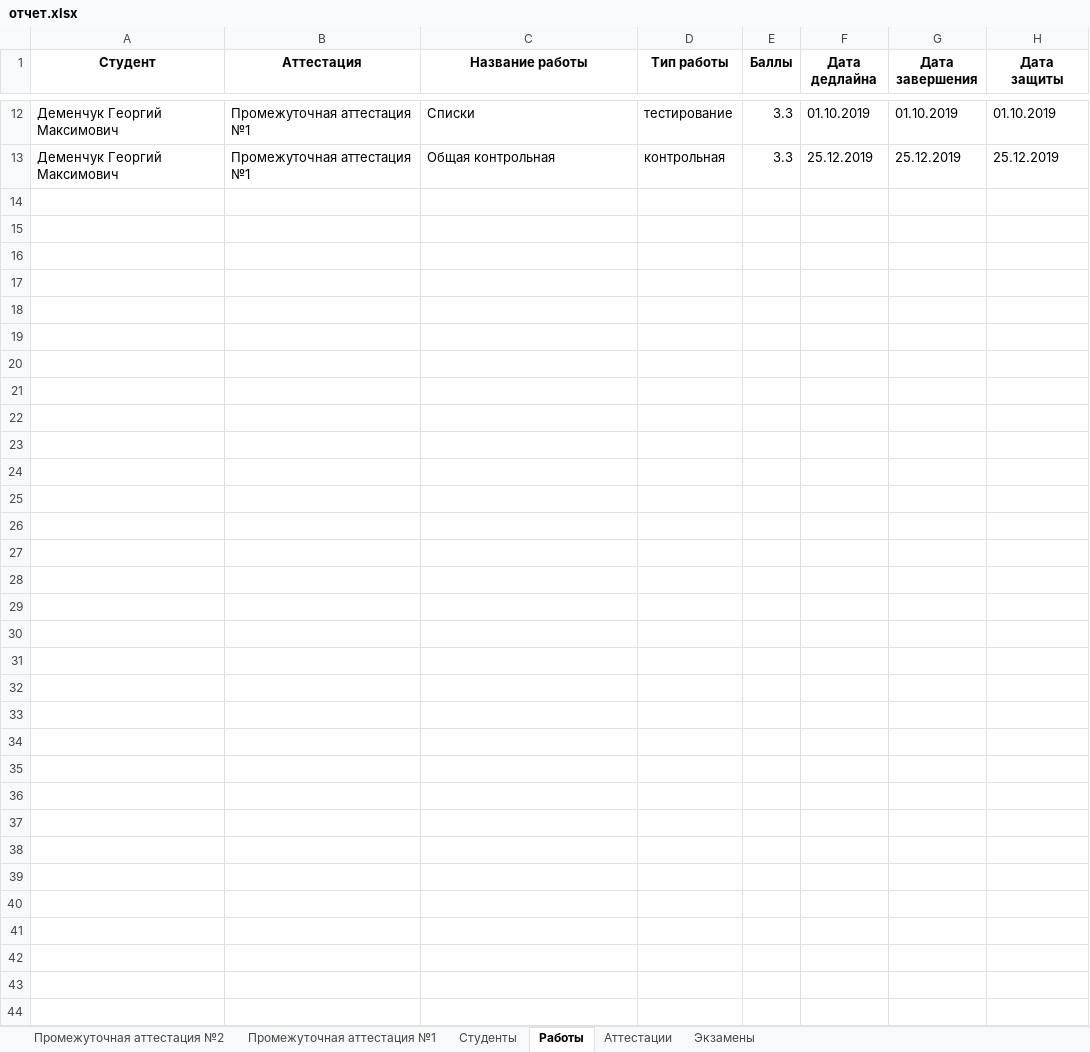
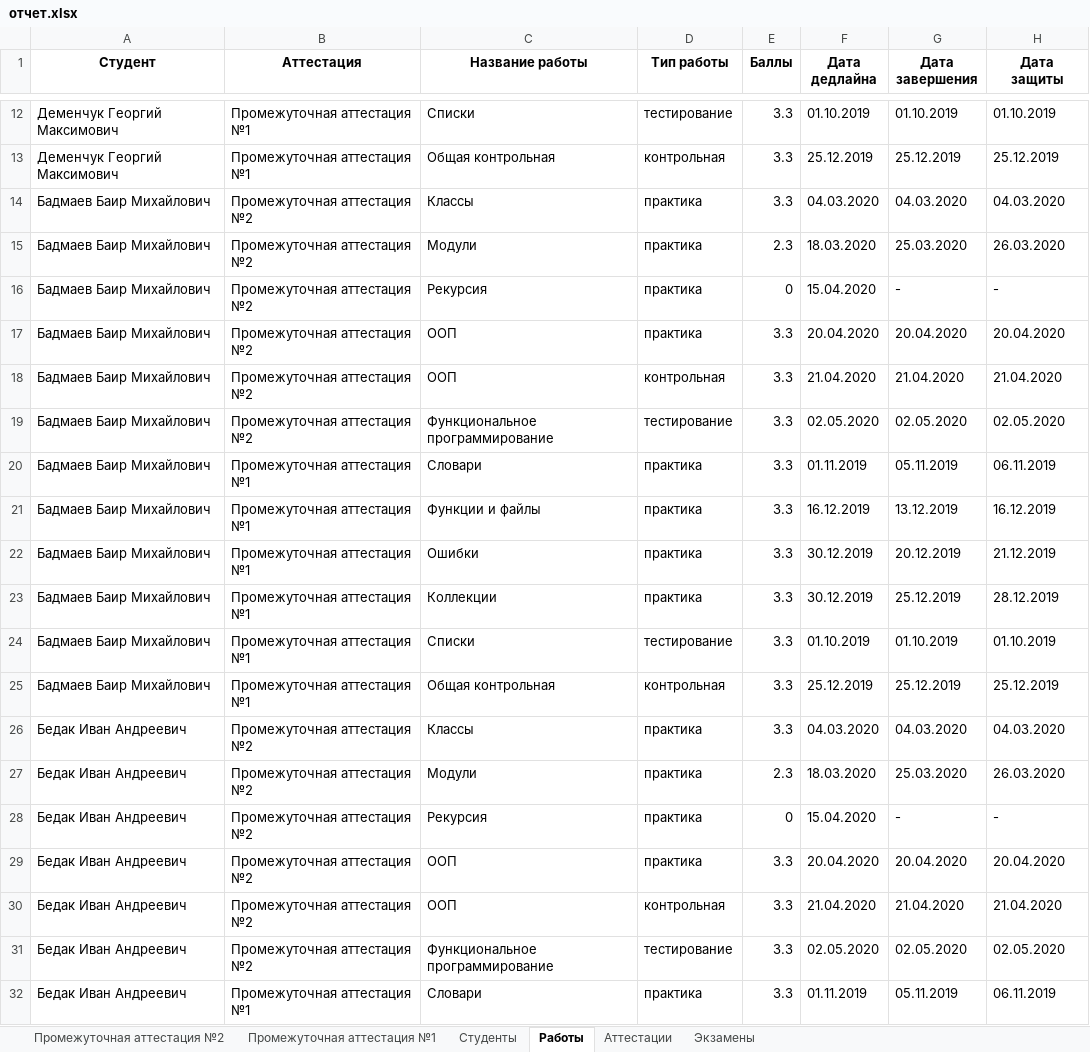
Before and after one commit to GeorgiyDemo/FA, an Excel workbook: Course I/Алгоритмы Python/Part2/семинары/pract4/отчет.xlsx, sheet Работы, drawn as a sheet; only a part is shown, gaps mark what is left out; values as stored, in another font and other column widths than the file's, no borders; the diff covers the shown part only; the diff names each change by its address in the sheet, - before the commit and + after, or states it on an @@ line.

```diff
--- a/Course I/Алгоритмы Python/Part2/семинары/pract4/отчет.xlsx (sheet Работы)
+++ b/Course I/Алгоритмы Python/Part2/семинары/pract4/отчет.xlsx (sheet Работы)
+row 14: Бадмаев Баир Михайлович | Промежуточная аттестация №2 | Классы | практика | 3.3 | 04.03.2020 | 04.03.2020 | 04.03.2020
+row 15: Бадмаев Баир Михайлович | Промежуточная аттестация №2 | Модули | практика | 2.3 | 18.03.2020 | 25.03.2020 | 26.03.2020
+row 16: Бадмаев Баир Михайлович | Промежуточная аттестация №2 | Рекурсия | практика | 0 | 15.04.2020 | - | -
+row 17: Бадмаев Баир Михайлович | Промежуточная аттестация №2 | ООП | практика | 3.3 | 20.04.2020 | 20.04.2020 | 20.04.2020
+row 18: Бадмаев Баир Михайлович | Промежуточная аттестация №2 | ООП | контрольная | 3.3 | 21.04.2020 | 21.04.2020 | 21.04.2020
+row 19: Бадмаев Баир Михайлович | Промежуточная аттестация №2 | Функциональное программирование | тестирование | 3.3 | 02.05.2020 | 02.05.2020 | 02.05.2020
+row 20: Бадмаев Баир Михайлович | Промежуточная аттестация №1 | Словари | практика | 3.3 | 01.11.2019 | 05.11.2019 | 06.11.2019
+row 21: Бадмаев Баир Михайлович | Промежуточная аттестация №1 | Функции и файлы | практика | 3.3 | 16.12.2019 | 13.12.2019 | 16.12.2019
+row 22: Бадмаев Баир Михайлович | Промежуточная аттестация №1 | Ошибки | практика | 3.3 | 30.12.2019 | 20.12.2019 | 21.12.2019
+row 23: Бадмаев Баир Михайлович | Промежуточная аттестация №1 | Коллекции | практика | 3.3 | 30.12.2019 | 25.12.2019 | 28.12.2019
+row 24: Бадмаев Баир Михайлович | Промежуточная аттестация №1 | Списки | тестирование | 3.3 | 01.10.2019 | 01.10.2019 | 01.10.2019
+row 25: Бадмаев Баир Михайлович | Промежуточная аттестация №1 | Общая контрольная | контрольная | 3.3 | 25.12.2019 | 25.12.2019 | 25.12.2019
+row 26: Бедак Иван Андреевич | Промежуточная аттестация №2 | Классы | практика | 3.3 | 04.03.2020 | 04.03.2020 | 04.03.2020
+row 27: Бедак Иван Андреевич | Промежуточная аттестация №2 | Модули | практика | 2.3 | 18.03.2020 | 25.03.2020 | 26.03.2020
+row 28: Бедак Иван Андреевич | Промежуточная аттестация №2 | Рекурсия | практика | 0 | 15.04.2020 | - | -
+row 29: Бедак Иван Андреевич | Промежуточная аттестация №2 | ООП | практика | 3.3 | 20.04.2020 | 20.04.2020 | 20.04.2020
+row 30: Бедак Иван Андреевич | Промежуточная аттестация №2 | ООП | контрольная | 3.3 | 21.04.2020 | 21.04.2020 | 21.04.2020
+row 31: Бедак Иван Андреевич | Промежуточная аттестация №2 | Функциональное программирование | тестирование | 3.3 | 02.05.2020 | 02.05.2020 | 02.05.2020
+row 32: Бедак Иван Андреевич | Промежуточная аттестация №1 | Словари | практика | 3.3 | 01.11.2019 | 05.11.2019 | 06.11.2019
```
Also changed, not shown: 17 added rows elsewhere in this sheet, sheet Промежуточная аттестация №1, sheet Промежуточная аттестация №2, sheet Аттестации, sheet Студенты, sheet Экзамены, 5 other files.
